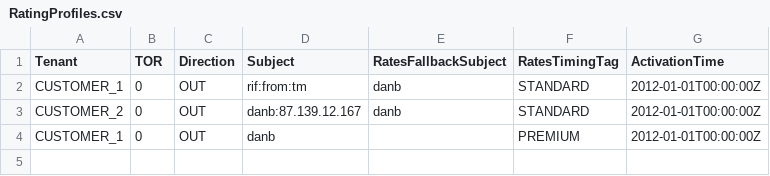
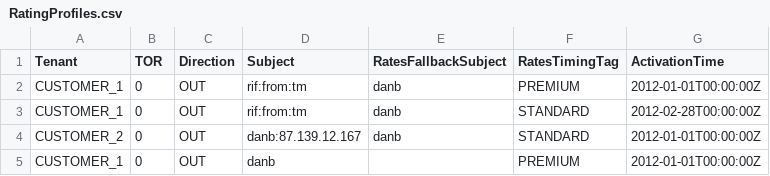
Before and after one commit to cgrates/cgrates, a CSV file: data/RatingProfiles.csv, drawn as a sheet.

```diff
--- a/data/RatingProfiles.csv
+++ b/data/RatingProfiles.csv
@@ -1,3 +1,4 @@
 Tenant,TOR,Direction,Subject,RatesFallbackSubject,RatesTimingTag,ActivationTime
-CUSTOMER_1,0,OUT,rif:from:tm,danb,STANDARD,2012-01-01T00:00:00Z
+CUSTOMER_1,0,OUT,rif:from:tm,danb,PREMIUM,2012-01-01T00:00:00Z
+CUSTOMER_1,0,OUT,rif:from:tm,danb,STANDARD,2012-02-28T00:00:00Z
 CUSTOMER_2,0,OUT,danb:87.139.12.167,danb,STANDARD,2012-01-01T00:00:00Z
```
Also changed, not shown: 3 other files.
